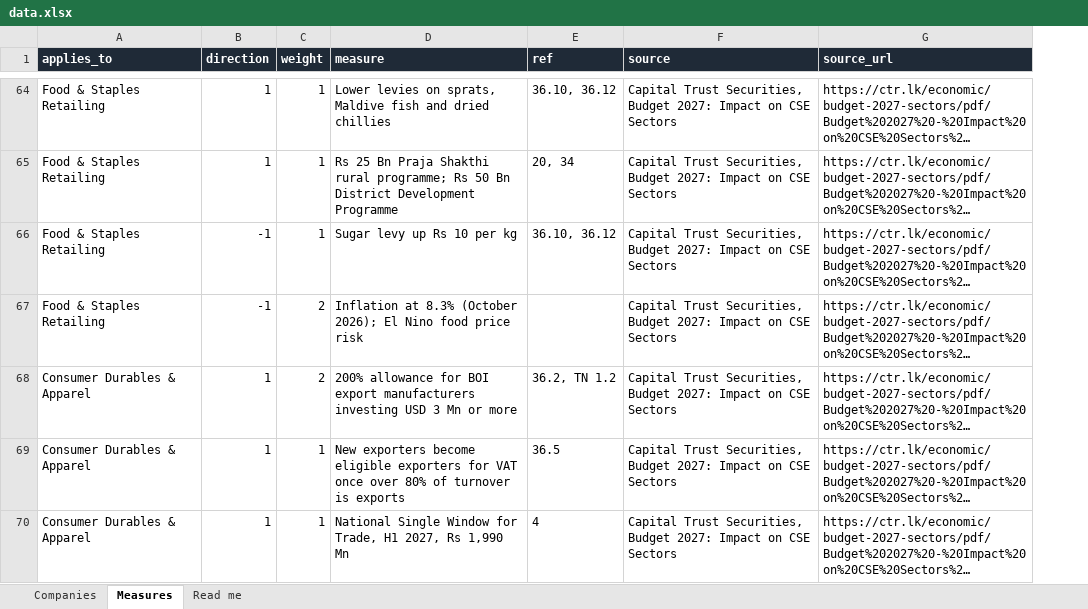
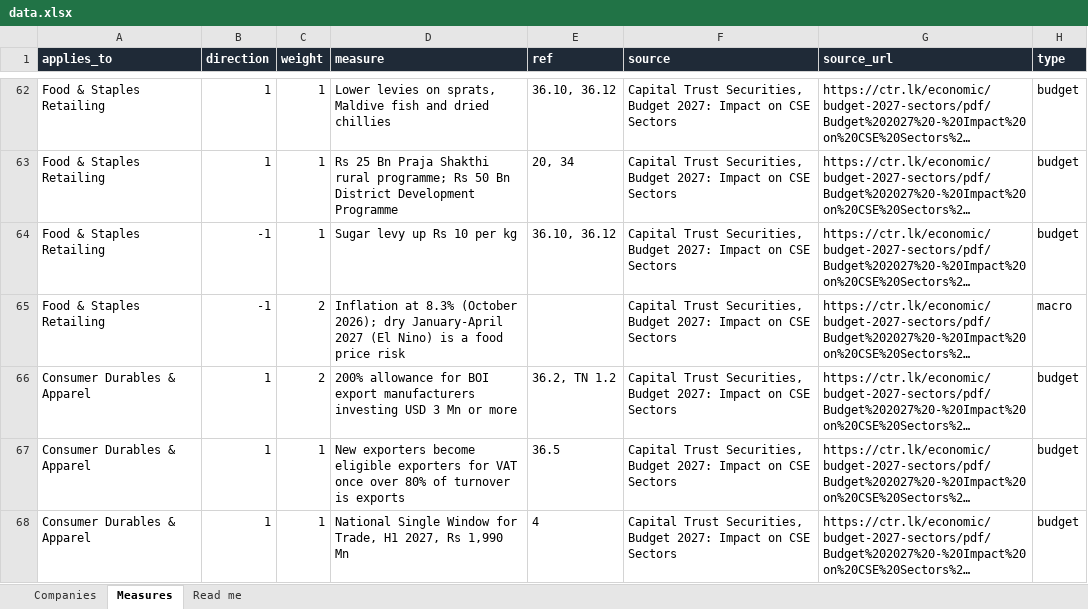
Before and after one commit to vimukthiwrvb/cse-heatmap, an Excel workbook: data.xlsx, sheet Measures, drawn as a sheet; only a part is shown, gaps mark what is left out; long unchanged cells end in …; values as stored, in another font and other column widths than the file's, no borders; addresses are those after the commit; the diff covers the shown part only; the diff names each change by its address in the sheet, - before the commit and + after, or states it on an @@ line.

```diff
--- a/data.xlsx (sheet Measures)
+++ b/data.xlsx (sheet Measures)
+column H (type), rows 62-68: budget | budget | budget | macro | budget | budget | budget
-D65 (measure): …(October 2026); El Nino food price…
+D65 (measure): …(October 2026); dry January-April 2027 (El Nino) is a food price…
```
Also changed, not shown: 22 added rows, 6 removed rows and 5 edited cells elsewhere in this sheet, sheet Companies, sheet Read me, 1 other file.
